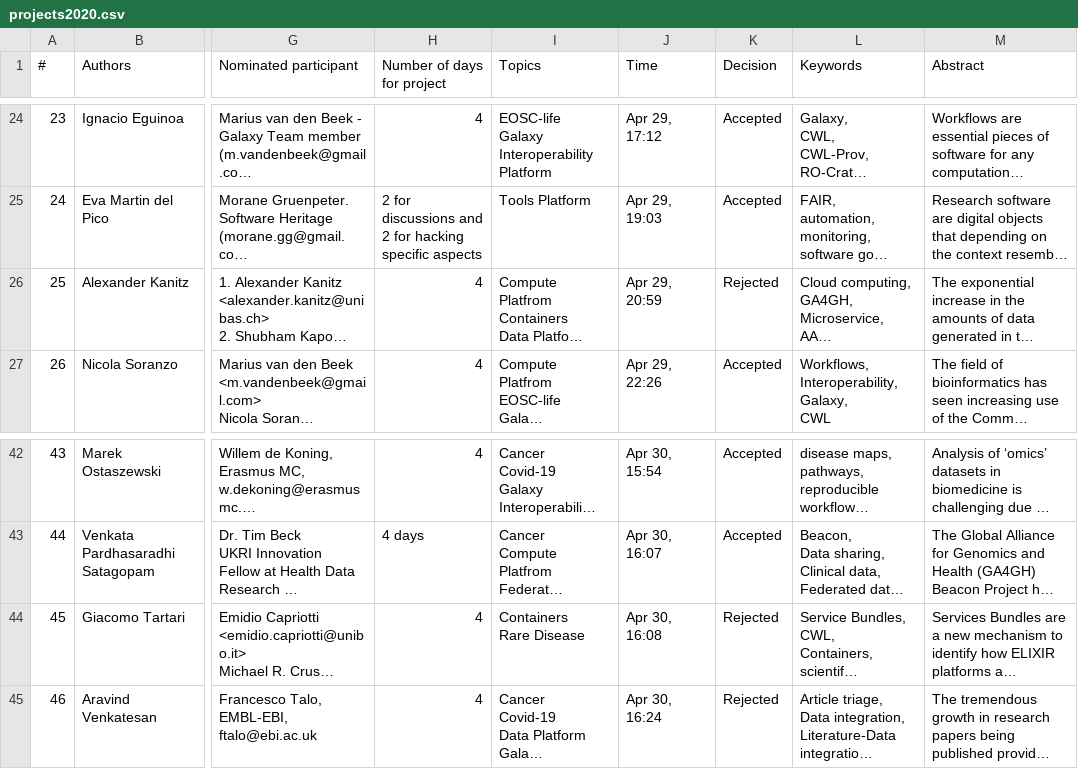
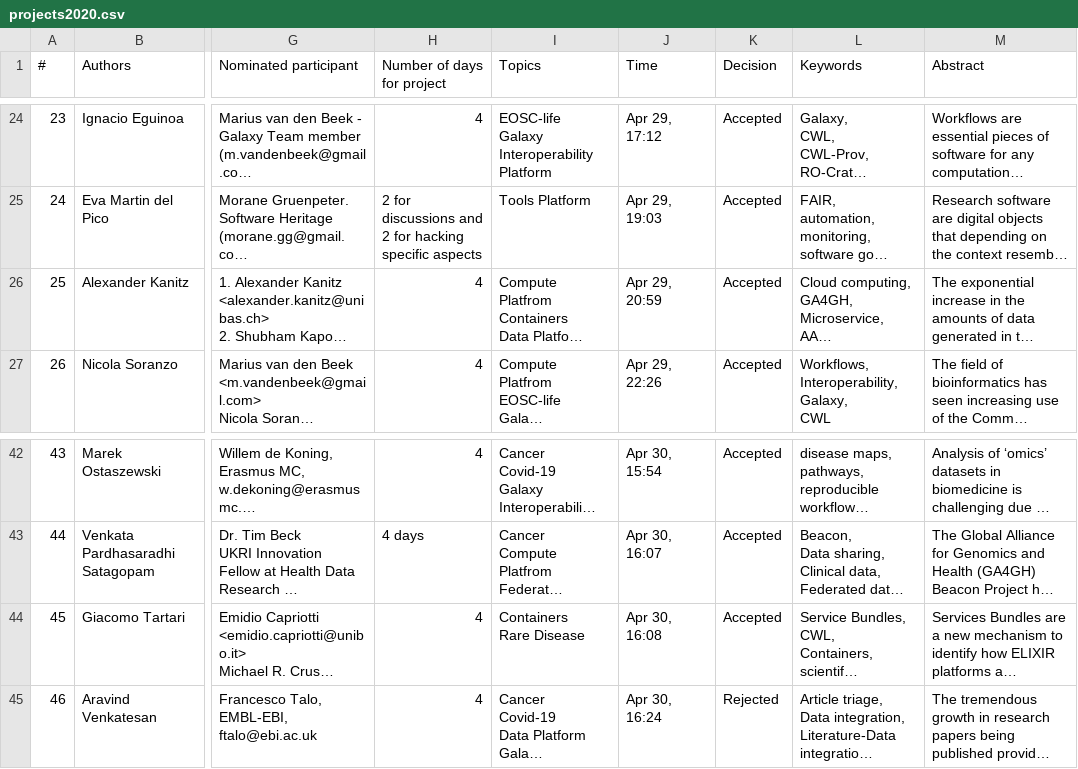
Before and after one commit to elixir-europe/biohackathon-europe-2020, a CSV file: scripts/projects2020.csv, drawn as a sheet; only a part is shown, gaps mark what is left out; long unchanged cells end in …; the diff names each change by its address in the sheet, - before the commit and + after, or states it on an @@ line.

Commit message:
Updating projects from xsl

```diff
--- a/scripts/projects2020.csv
+++ b/scripts/projects2020.csv
-K26 (Decision): Rejected
+K26 (Decision): Accepted
-K44 (Decision): Rejected
+K44 (Decision): Accepted
```
Also changed, not shown: 4 other files.
